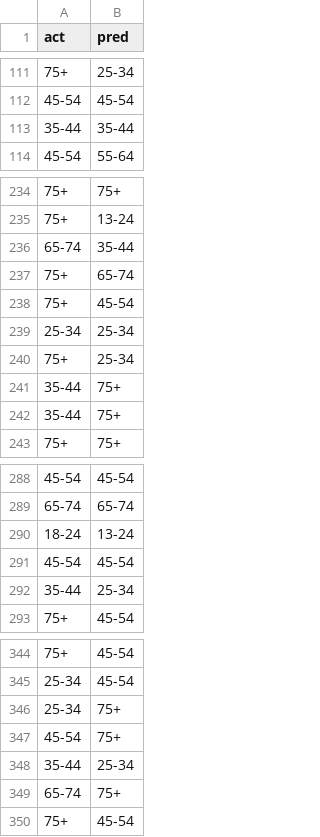
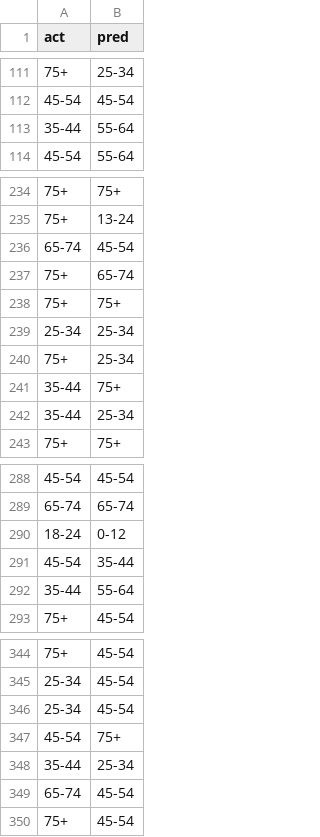
Before and after one commit to ShahriyarMammadli/KaggleTitanic, a CSV file: AgeActualvsPredicted.csv, drawn as a sheet; only a part is shown, gaps mark what is left out; the diff covers the shown part only.

```diff
--- a/AgeActualvsPredicted.csv
+++ b/AgeActualvsPredicted.csv
@@ -112,3 +112,3 @@ act,pred
 45-54,45-54
-35-44,35-44
+35-44,55-64
 45-54,55-64
@@ -235,5 +235,5 @@ act,pred
 75+,13-24
-65-74,35-44
+65-74,45-54
 75+,65-74
-75+,45-54
+75+,75+
 25-34,25-34
@@ -241,3 +241,3 @@ act,pred
 35-44,75+
-35-44,75+
+35-44,25-34
 75+,75+
@@ -289,5 +289,5 @@ act,pred
 65-74,65-74
-18-24,13-24
-45-54,45-54
-35-44,25-34
+18-24,0-12
+45-54,35-44
+35-44,55-64
 75+,45-54
@@ -345,6 +345,6 @@ act,pred
 25-34,45-54
-25-34,75+
+25-34,45-54
 45-54,75+
 35-44,25-34
-65-74,75+
+65-74,45-54
 75+,45-54
```
Also changed, not shown: 19 added rows, 20 removed rows, 12 moved rows and 4 edited cells elsewhere in this file, ensembleRes.csv, submission.csv, 2 other files.
